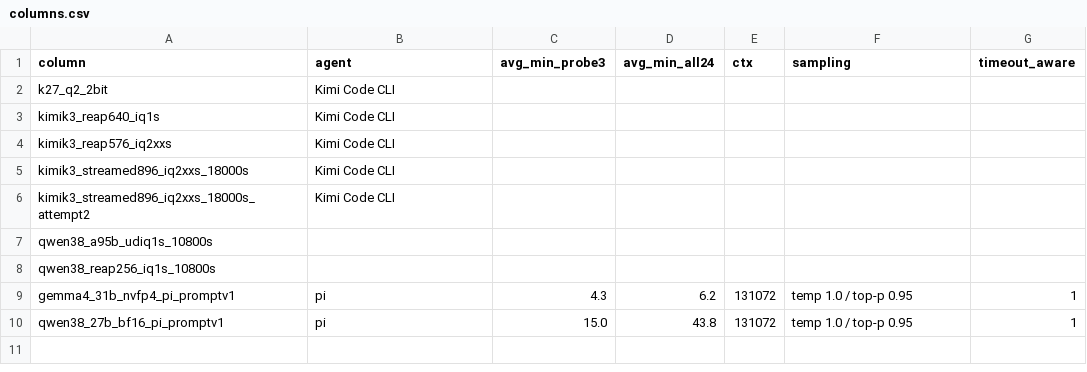
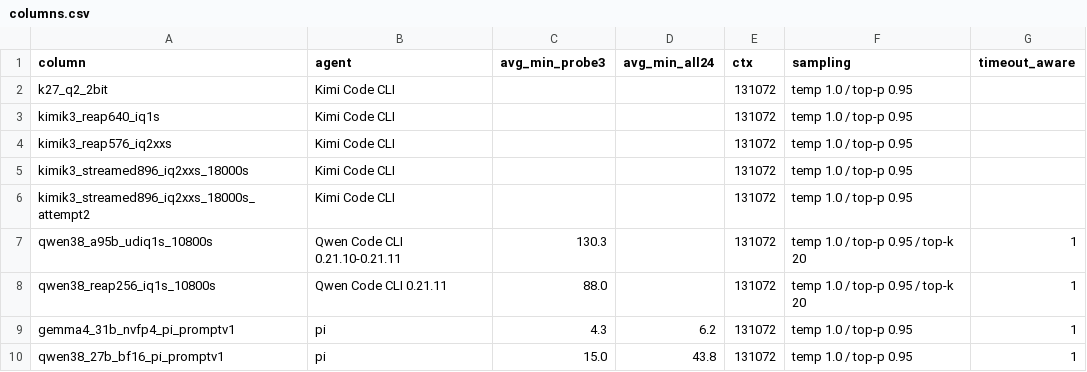
Before and after one commit to 01554/swelancer-local-subset-evals, a CSV file: results/columns.csv, drawn as a sheet.

```diff
--- a/results/columns.csv
+++ b/results/columns.csv
@@ -1,9 +1,9 @@
 column,agent,avg_min_probe3,avg_min_all24,ctx,sampling,timeout_aware
-k27_q2_2bit,Kimi Code CLI,,,,,
-kimik3_reap640_iq1s,Kimi Code CLI,,,,,
-kimik3_reap576_iq2xxs,Kimi Code CLI,,,,,
-kimik3_streamed896_iq2xxs_18000s,Kimi Code CLI,,,,,
-kimik3_streamed896_iq2xxs_18000s_attempt2,Kimi Code CLI,,,,,
-qwen38_a95b_udiq1s_10800s,,,,,,
-qwen38_reap256_iq1s_10800s,,,,,,
+k27_q2_2bit,Kimi Code CLI,,,131072,temp 1.0 / top-p 0.95,
+kimik3_reap640_iq1s,Kimi Code CLI,,,131072,temp 1.0 / top-p 0.95,
+kimik3_reap576_iq2xxs,Kimi Code CLI,,,131072,temp 1.0 / top-p 0.95,
+kimik3_streamed896_iq2xxs_18000s,Kimi Code CLI,,,131072,temp 1.0 / top-p 0.95,
+kimik3_streamed896_iq2xxs_18000s_attempt2,Kimi Code CLI,,,131072,temp 1.0 / top-p 0.95,
+qwen38_a95b_udiq1s_10800s,Qwen Code CLI 0.21.10-0.21.11,130.3,,131072,temp 1.0 / top-p 0.95 / top-k 20,1
+qwen38_reap256_iq1s_10800s,Qwen Code CLI 0.21.11,88.0,,131072,temp 1.0 / top-p 0.95 / top-k 20,1
 gemma4_31b_nvfp4_pi_promptv1,pi,4.3,6.2,131072,temp 1.0 / top-p 0.95,1
```
Also changed, not shown: results/macstudio-512gb.csv, 2 other files.
